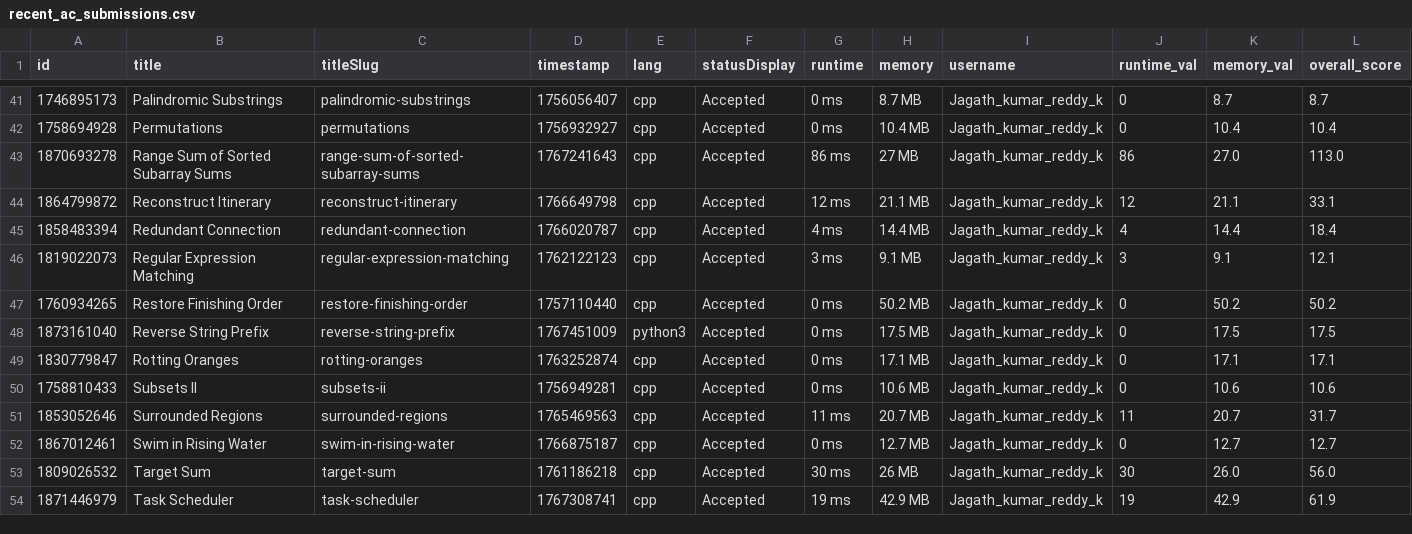
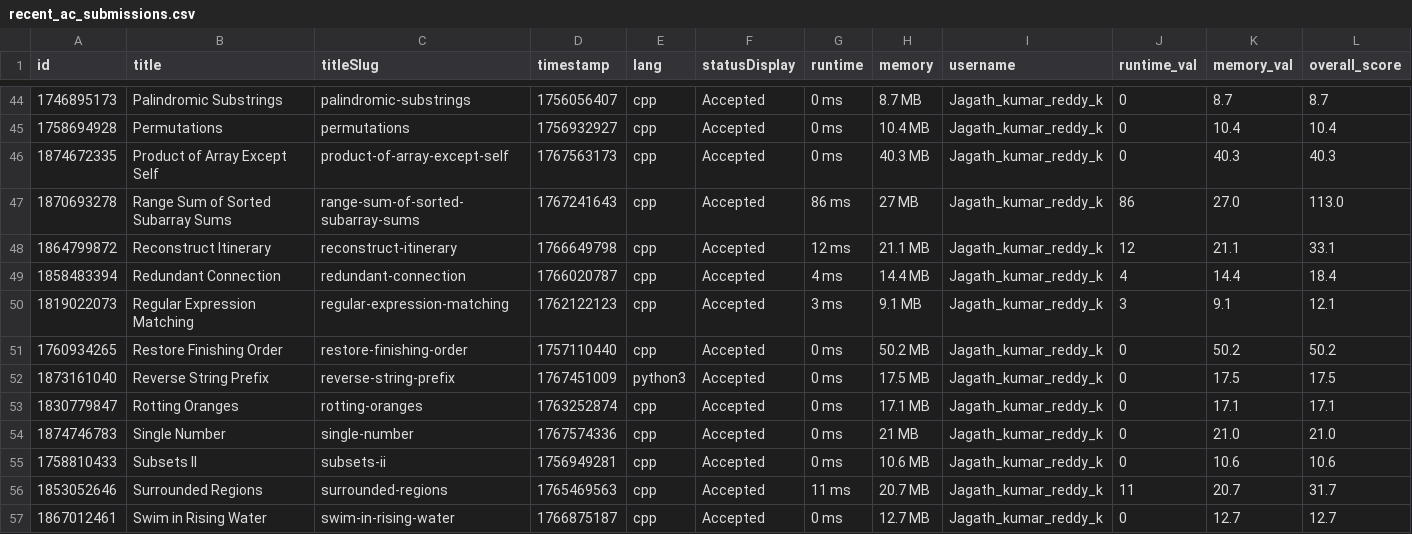
Before and after one commit to Vigneshwarr3/leetcode_leaderboard, a CSV file: recent_ac_submissions.csv, drawn as a sheet; only a part is shown, gaps mark what is left out; the shorter side is filled out with more unchanged rows; the diff covers the shown part only; the diff names each change by its address in the sheet, - before the commit and + after, or states it on an @@ line.

```diff
--- a/recent_ac_submissions.csv
+++ b/recent_ac_submissions.csv
+row 46: 1874672335 | Product of Array Except Self | product-of-array-except-self | 1767563173 | cpp | Accepted | 0 ms | 40.3 MB | Jagath_kumar_reddy_k | 0 | 40.3 | 40.3
+row 54: 1874746783 | Single Number | single-number | 1767574336 | cpp | Accepted | 0 ms | 21 MB | Jagath_kumar_reddy_k | 0 | 21.0 | 21.0
```
Also changed, not shown: 9 added rows and 1 removed row elsewhere in this file, 1 other file.
